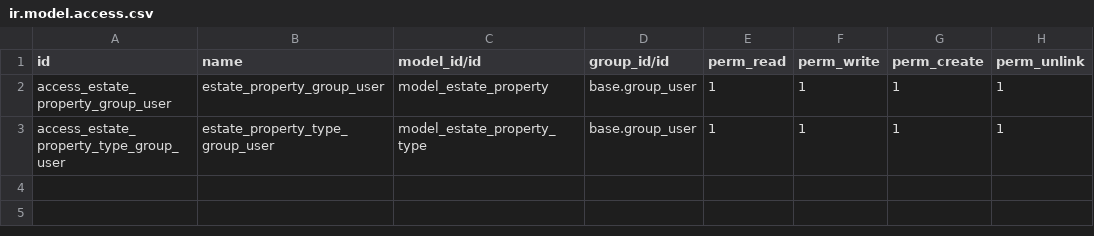
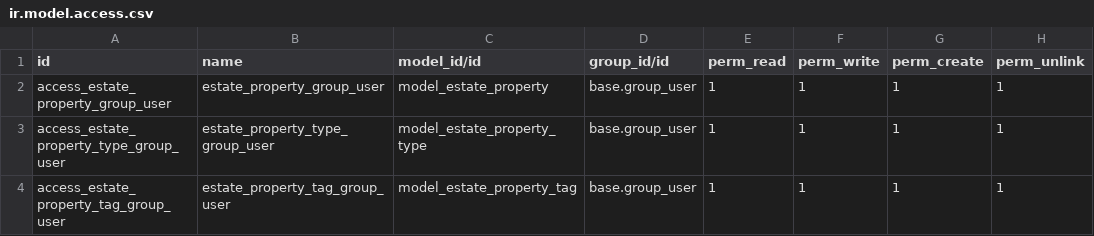
Before and after one commit to PatoFb/OdooMasterclass, a CSV file: estate/security/ir.model.access.csv, drawn as a sheet.

```diff
--- a/estate/security/ir.model.access.csv
+++ b/estate/security/ir.model.access.csv
@@ -3 +3,2 @@ access_estate_property_group_user,estate_property_group_user,model_estate_proper
 access_estate_property_type_group_user,estate_property_type_group_user,model_estate_property_type,base.group_user,1,1,1,1
+access_estate_property_tag_group_user,estate_property_tag_group_user,model_estate_property_tag,base.group_user,1,1,1,1
```
Also changed, not shown: 7 other files.
